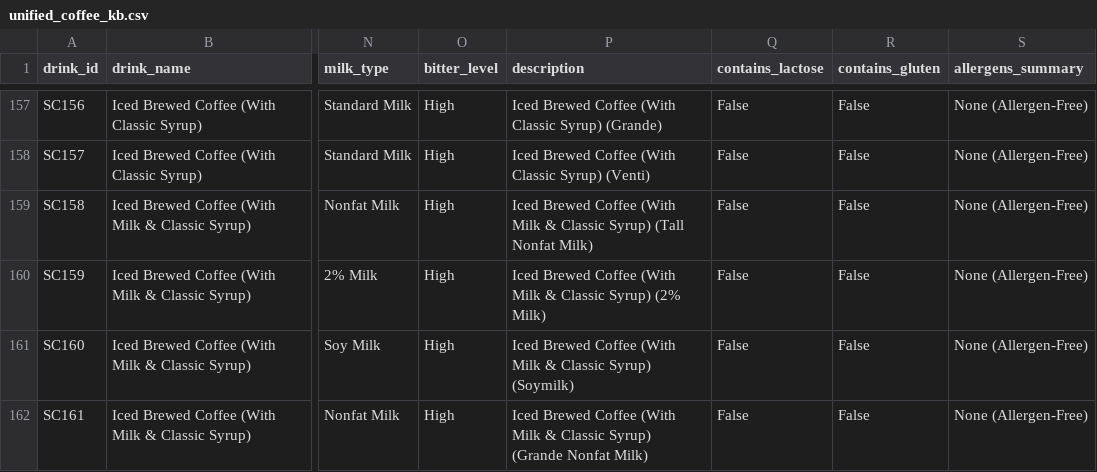
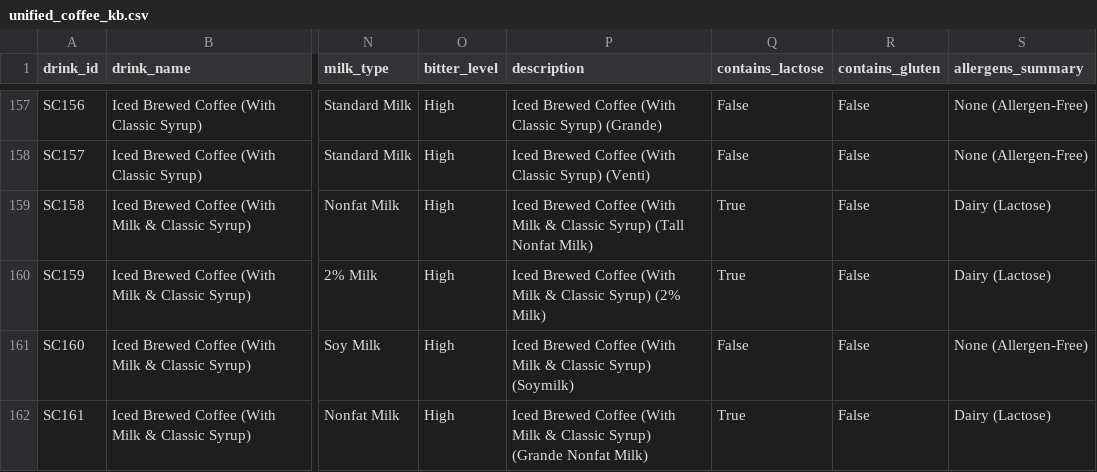
Before and after one commit to hming28/chatcoffee-vending-mahcine-chatbot, a CSV file: NLP_Datasets/unified_coffee_kb.csv, drawn as a sheet; only a part is shown, gaps mark what is left out; the diff covers the shown part only; the diff names each change by its address in the sheet, - before the commit and + after, or states it on an @@ line.

Commit message:
fix(rag): correct KC002 calories, resolve coref vs general allergen rec collision, fix regex word boundaries, and validate food science attributes

```diff
--- a/NLP_Datasets/unified_coffee_kb.csv
+++ b/NLP_Datasets/unified_coffee_kb.csv
-Q159:Q160 (contains_lactose): False
+Q159:Q160 (contains_lactose): True
-S159:S160 (allergens_summary): None (Allergen-Free)
+S159:S160 (allergens_summary): Dairy (Lactose)
-Q162 (contains_lactose): False
+Q162 (contains_lactose): True
-S162 (allergens_summary): None (Allergen-Free)
+S162 (allergens_summary): Dairy (Lactose)
```
Also changed, not shown: 48 edited cells elsewhere in this file, 3 other files.
